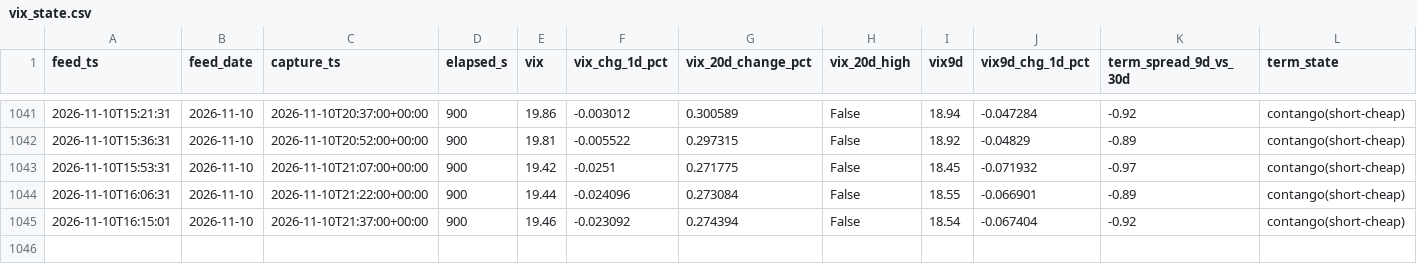
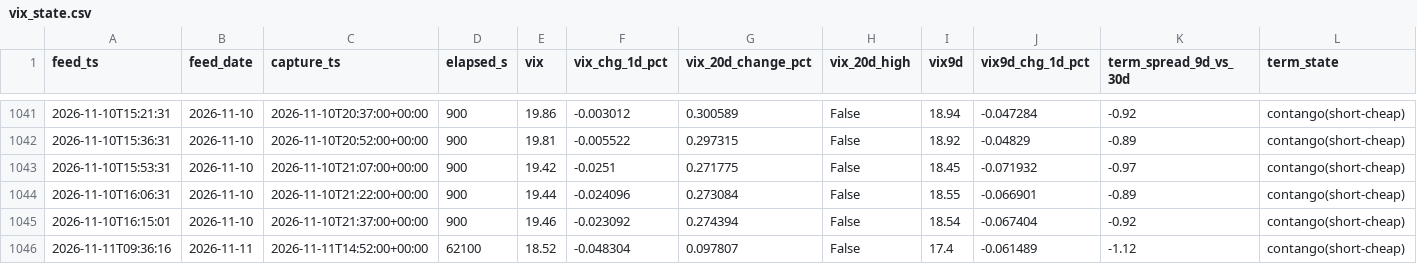
Before and after one commit to Emf2912147/GEX, a CSV file: history/vix_state.csv, drawn as a sheet; only a part is shown, gaps mark what is left out; rows hold the shown columns only; the diff names each change by its address in the sheet, - before the commit and + after, or states it on an @@ line.

```diff
--- a/history/vix_state.csv
+++ b/history/vix_state.csv
+row 1046: 2026-11-11T09:36:16 | 2026-11-11 | 2026-11-11T14:52:00+00:00 | 62100 | 18.52 | -0.048304 | 0.097807 | False | 17.4 | -0.061489 | -1.12 | contango(short-cheap)
```
Also changed, not shown: 13 other files.
